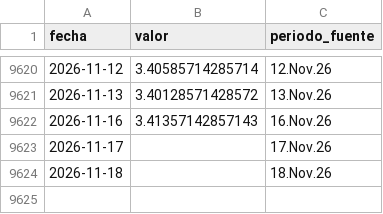
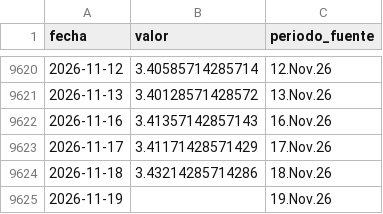
Before and after one commit to LizethRiveros/snapshot-peru, a CSV file: data/bcrp/tipo-cambio-interbancario-venta.csv, drawn as a sheet; only a part is shown, gaps mark what is left out.

```diff
--- a/data/bcrp/tipo-cambio-interbancario-venta.csv
+++ b/data/bcrp/tipo-cambio-interbancario-venta.csv
@@ -9622,3 +9622,4 @@ fecha,valor,periodo_fuente
 2026-11-16,3.41357142857143,16.Nov.26
-2026-11-17,,17.Nov.26
-2026-11-18,,18.Nov.26
+2026-11-17,3.41171428571429,17.Nov.26
+2026-11-18,3.43214285714286,18.Nov.26
+2026-11-19,,19.Nov.26
```
Also changed, not shown: data/bcrp/cobre-londres.csv, data/bcrp/reservas-internacionales-netas.csv, 7 other files.
